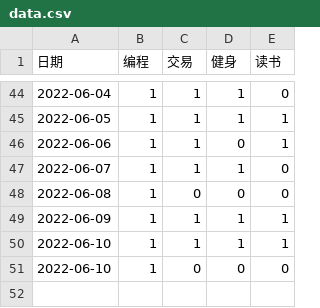
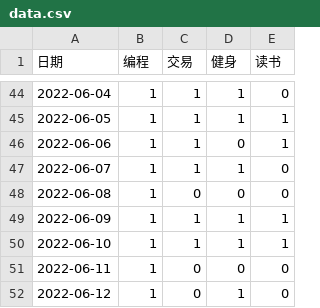
Before and after one commit to Hansimov/life-plan, a CSV file: data.csv, drawn as a sheet; only a part is shown, gaps mark what is left out.

```diff
--- a/data.csv
+++ b/data.csv
@@ -50,2 +50,3 @@
 2022-06-10,1,1,1,1
-2022-06-10,1,0,0,0
+2022-06-11,1,0,0,0
+2022-06-12,1,0,1,0
```
Also changed, not shown: 2 other files.
